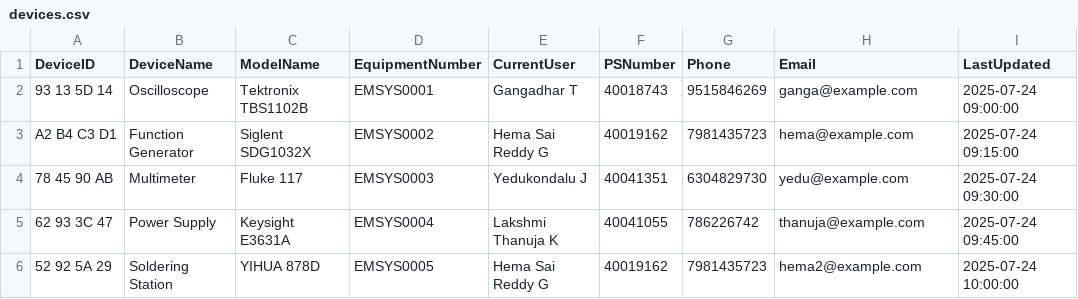
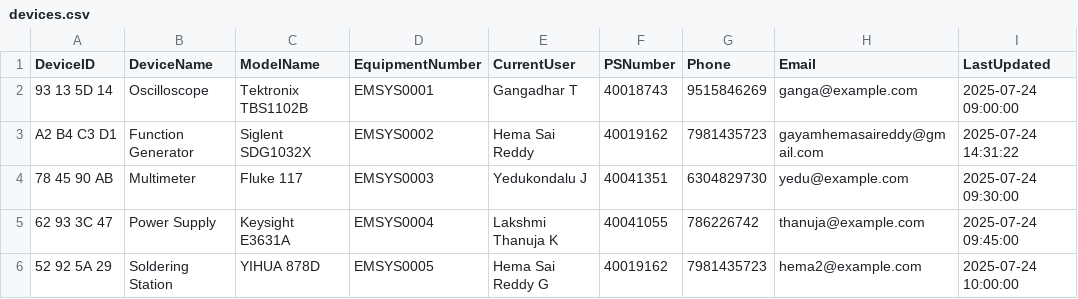
Before and after one commit to DHemasaiC/OpenHack_project, a CSV file: devices.csv, drawn as a sheet.

```diff
--- a/devices.csv
+++ b/devices.csv
@@ -2,3 +2,3 @@ DeviceID,DeviceName,ModelName,EquipmentNumber,CurrentUser,PSNumber,Phone,Email,L
 93 13 5D 14,Oscilloscope,Tektronix TBS1102B,EMSYS0001,Gangadhar T,40018743,9515846269,ganga@example.com,2025-07-24 09:00:00
-A2 B4 C3 D1,Function Generator,Siglent SDG1032X,EMSYS0002,Hema Sai Reddy G,40019162,7981435723,hema@example.com,2025-07-24 09:15:00
+A2 B4 C3 D1,Function Generator,Siglent SDG1032X,EMSYS0002,Hema Sai Reddy,40019162,7981435723,gayamhemasaireddy@gmail.com,2025-07-24 14:31:22
 78 45 90 AB,Multimeter,Fluke 117,EMSYS0003,Yedukondalu J,40041351,6304829730,yedu@example.com,2025-07-24 09:30:00
```
Also changed, not shown: 1 other file.
